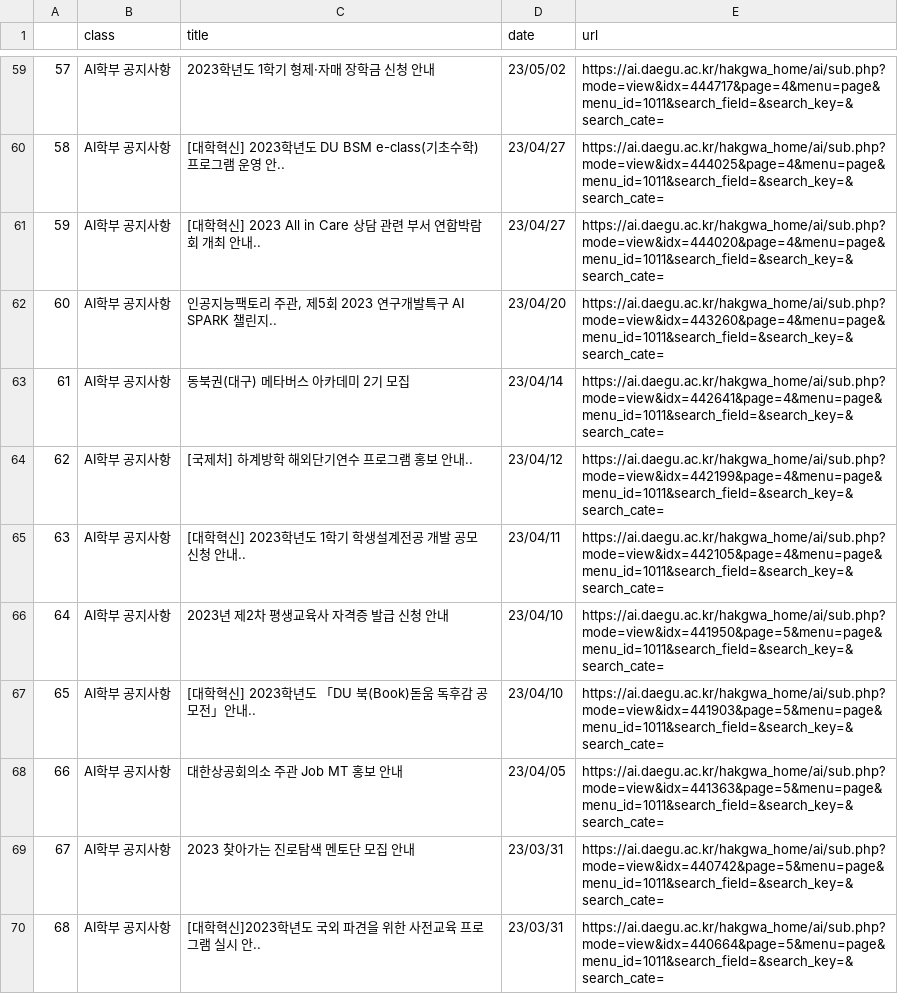
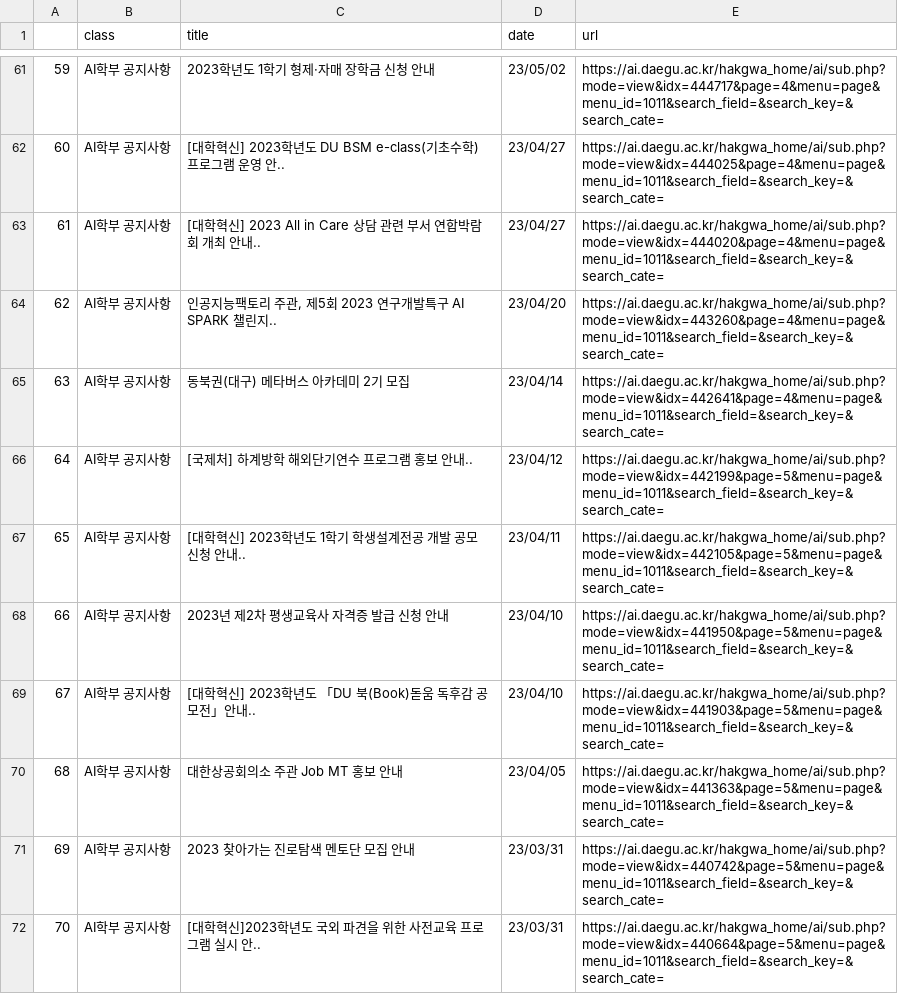
Before and after one commit to kongbin98/dudu, a CSV file: notice/croll_AI_2023_10_15.csv, drawn as a sheet; only a part is shown, gaps mark what is left out; addresses are those after the commit; the diff covers the shown part only; the diff names each change by its address in the sheet, - before the commit and + after, or states it on an @@ line.

```diff
--- a/notice/croll_AI_2023_10_15.csv
+++ b/notice/croll_AI_2023_10_15.csv
@@ column A renumbered between rows 8 and 80 @@
-E66 (url): https://ai.daegu.ac.kr/hakgwa_home/ai/sub.php?mode=view&idx=442199&page=4&menu=page&menu_id=1011&search_field=&search_key=&search_cate=
+E66 (url): https://ai.daegu.ac.kr/hakgwa_home/ai/sub.php?mode=view&idx=442199&page=5&menu=page&menu_id=1011&search_field=&search_key=&search_cate=
-E67 (url): https://ai.daegu.ac.kr/hakgwa_home/ai/sub.php?mode=view&idx=442105&page=4&menu=page&menu_id=1011&search_field=&search_key=&search_cate=
+E67 (url): https://ai.daegu.ac.kr/hakgwa_home/ai/sub.php?mode=view&idx=442105&page=5&menu=page&menu_id=1011&search_field=&search_key=&search_cate=
```
Also changed, not shown: 2 added rows, 2 removed rows and 6 edited cells elsewhere in this file.
